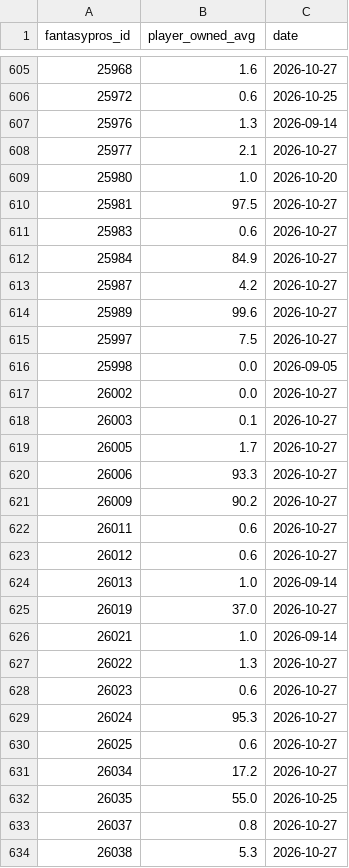
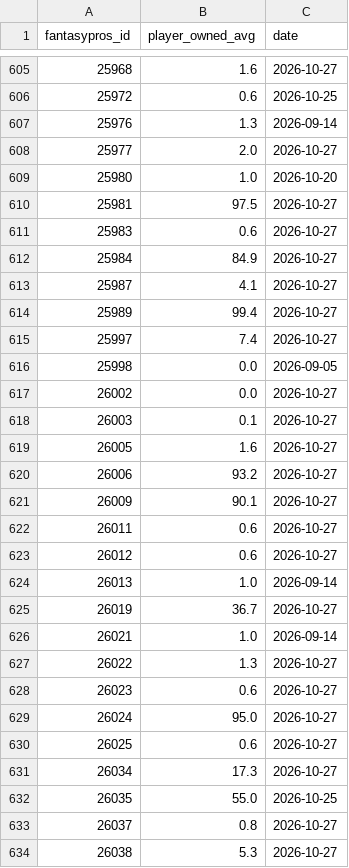
Before and after one commit to brockwilson132/startsit, a CSV file: history/ownership.csv, drawn as a sheet; only a part is shown, gaps mark what is left out; the diff covers the shown part only.

```diff
--- a/history/ownership.csv
+++ b/history/ownership.csv
@@ -607,3 +607,3 @@ fantasypros_id,player_owned_avg,date
 25976,1.3,2026-09-14
-25977,2.1,2026-10-27
+25977,2.0,2026-10-27
 25980,1.0,2026-10-20
@@ -612,5 +612,5 @@ fantasypros_id,player_owned_avg,date
 25984,84.9,2026-10-27
-25987,4.2,2026-10-27
-25989,99.6,2026-10-27
-25997,7.5,2026-10-27
+25987,4.1,2026-10-27
+25989,99.4,2026-10-27
+25997,7.4,2026-10-27
 25998,0.0,2026-09-05
@@ -618,5 +618,5 @@ fantasypros_id,player_owned_avg,date
 26003,0.1,2026-10-27
-26005,1.7,2026-10-27
-26006,93.3,2026-10-27
-26009,90.2,2026-10-27
+26005,1.6,2026-10-27
+26006,93.2,2026-10-27
+26009,90.1,2026-10-27
 26011,0.6,2026-10-27
@@ -624,3 +624,3 @@ fantasypros_id,player_owned_avg,date
 26013,1.0,2026-09-14
-26019,37.0,2026-10-27
+26019,36.7,2026-10-27
 26021,1.0,2026-09-14
@@ -628,5 +628,5 @@ fantasypros_id,player_owned_avg,date
 26023,0.6,2026-10-27
-26024,95.3,2026-10-27
+26024,95.0,2026-10-27
 26025,0.6,2026-10-27
-26034,17.2,2026-10-27
+26034,17.3,2026-10-27
 26035,55.0,2026-10-25
```
Also changed, not shown: 162 edited cells elsewhere in this file, history/ecr_2026_8.csv.
